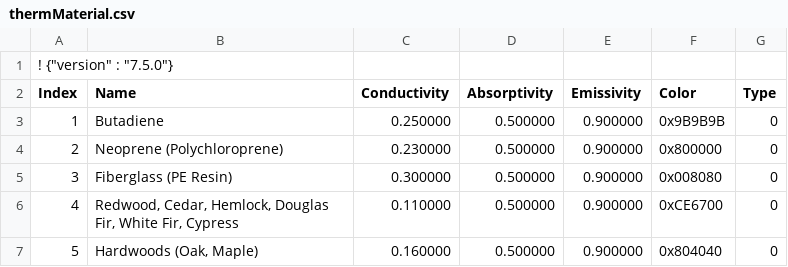
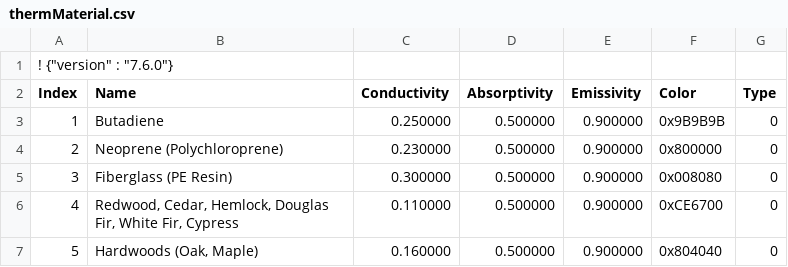
Before and after one commit to ladybug-tools/honeybee-legacy, a CSV file: resources/thermMaterial.csv, drawn as a sheet; only a part is shown.

Commit message:
Stop THERM Material craziness
This should stop people from redownloading the therm materials each time.

```diff
--- a/resources/thermMaterial.csv
+++ b/resources/thermMaterial.csv
@@ -1,2 +1,2 @@
-! {"version" : "7.5.0"}
+! {"version" : "7.6.0"}
 Index,Name,Conductivity,Absorptivity,Emissivity,Color,Type
```
